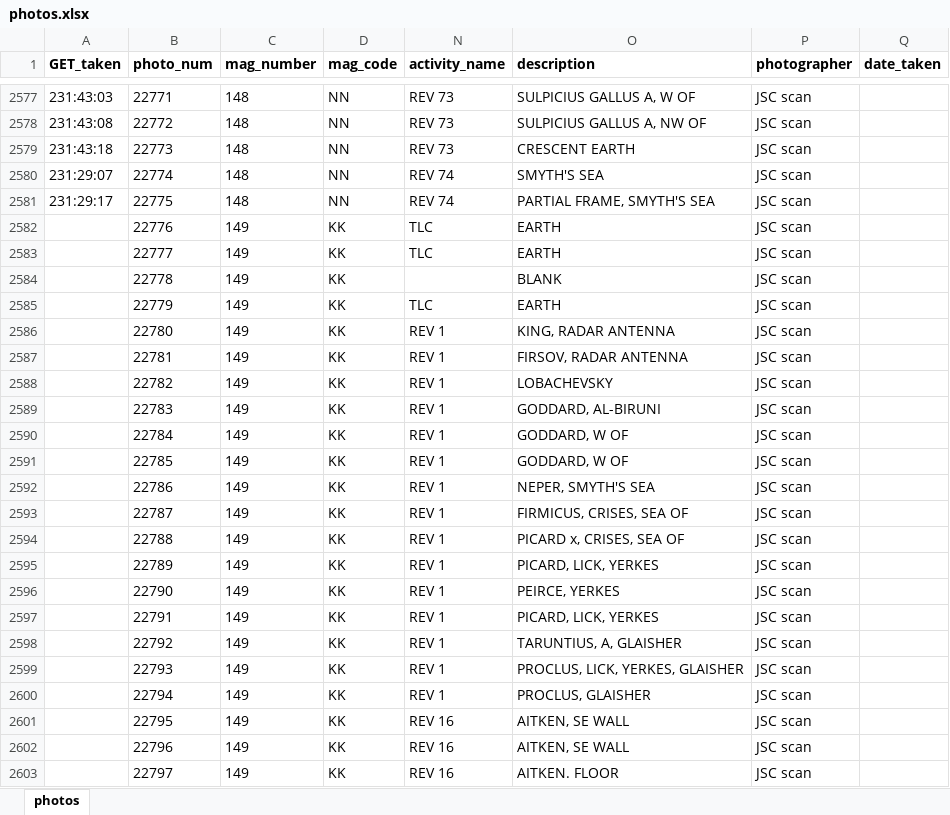
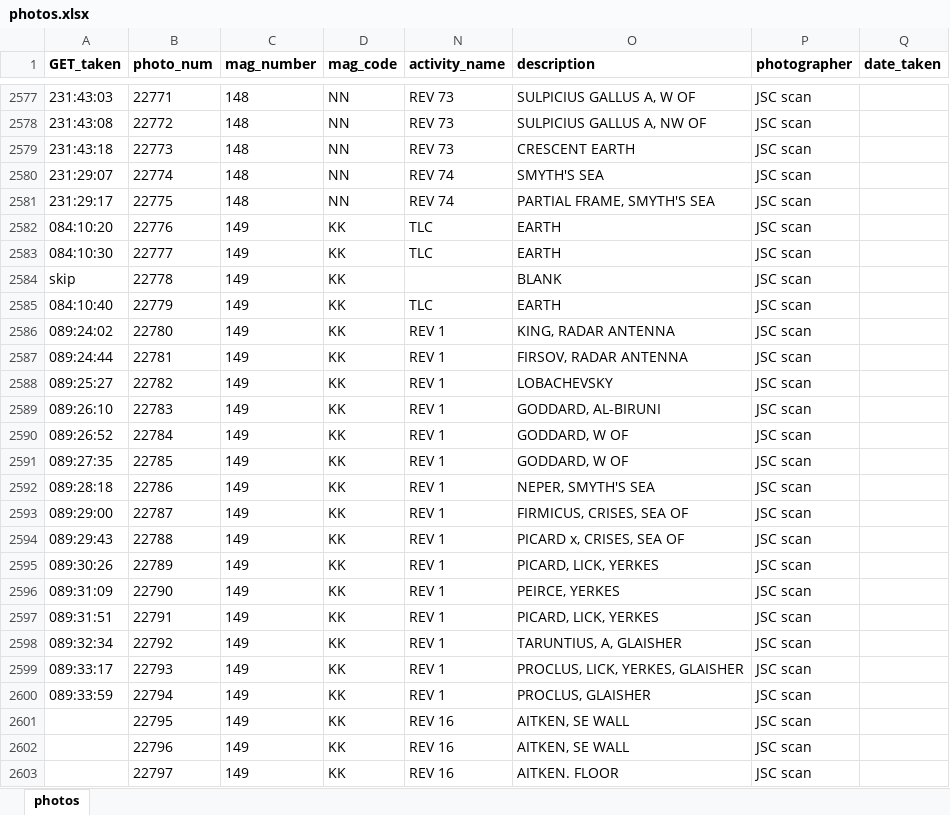
Before and after one commit to bfeist/Apollo17, an Excel workbook: MISSION_DATA/photos.xlsx, sheet photos, drawn as a sheet; only a part is shown, gaps mark what is left out; values as stored, in another font and other column widths than the file's, no borders; the diff covers the shown part only; the diff names each change by its address in the sheet, - before the commit and + after, or states it on an @@ line.

Commit message:
Retimed photos and moved video for Rev1

```diff
--- a/MISSION_DATA/photos.xlsx (sheet photos)
+++ b/MISSION_DATA/photos.xlsx (sheet photos)
-A2582 (GET_taken): (empty)
+A2582 (GET_taken): 084:10:20
-A2583 (GET_taken): (empty)
+A2583 (GET_taken): 084:10:30
-A2584 (GET_taken): (empty)
+A2584 (GET_taken): skip
-A2585 (GET_taken): (empty)
+A2585 (GET_taken): 084:10:40
-A2586 (GET_taken): (empty)
+A2586 (GET_taken): 089:24:02
-A2587 (GET_taken): (empty)
+A2587 (GET_taken): 089:24:44
-A2588 (GET_taken): (empty)
+A2588 (GET_taken): 089:25:27
-A2589 (GET_taken): (empty)
+A2589 (GET_taken): 089:26:10
-A2590 (GET_taken): (empty)
+A2590 (GET_taken): 089:26:52
-A2591 (GET_taken): (empty)
+A2591 (GET_taken): 089:27:35
-A2592 (GET_taken): (empty)
+A2592 (GET_taken): 089:28:18
-A2593 (GET_taken): (empty)
+A2593 (GET_taken): 089:29:00
-A2594 (GET_taken): (empty)
+A2594 (GET_taken): 089:29:43
-A2595 (GET_taken): (empty)
+A2595 (GET_taken): 089:30:26
-A2596 (GET_taken): (empty)
+A2596 (GET_taken): 089:31:09
-A2597 (GET_taken): (empty)
+A2597 (GET_taken): 089:31:51
-A2598 (GET_taken): (empty)
+A2598 (GET_taken): 089:32:34
-A2599 (GET_taken): (empty)
+A2599 (GET_taken): 089:33:17
-A2600 (GET_taken): (empty)
+A2600 (GET_taken): 089:33:59
```
Also changed, not shown: 9 edited cells elsewhere in this sheet, 9 other files.
